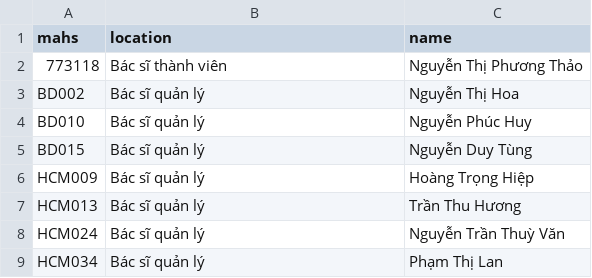
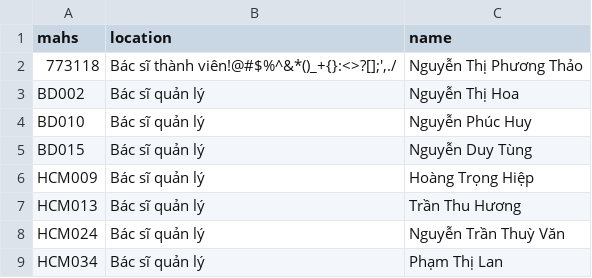
Before and after one commit to baonq-me/render-cer-ttdh, a CSV file: input/members.csv, drawn as a sheet; only a part is shown.

```diff
--- a/input/members.csv
+++ b/input/members.csv
@@ -1,3 +1,3 @@
 mahs,location,name
-773118,Bác sĩ thành viên,Nguyễn Thị Phương Thảo
+773118,"Bác sĩ thành viên!@#$%^&*()_+{}:<>?[];',./",Nguyễn Thị Phương Thảo
 BD002,Bác sĩ quản lý,Nguyễn Thị Hoa
```
Also changed, not shown: 3 other files.
